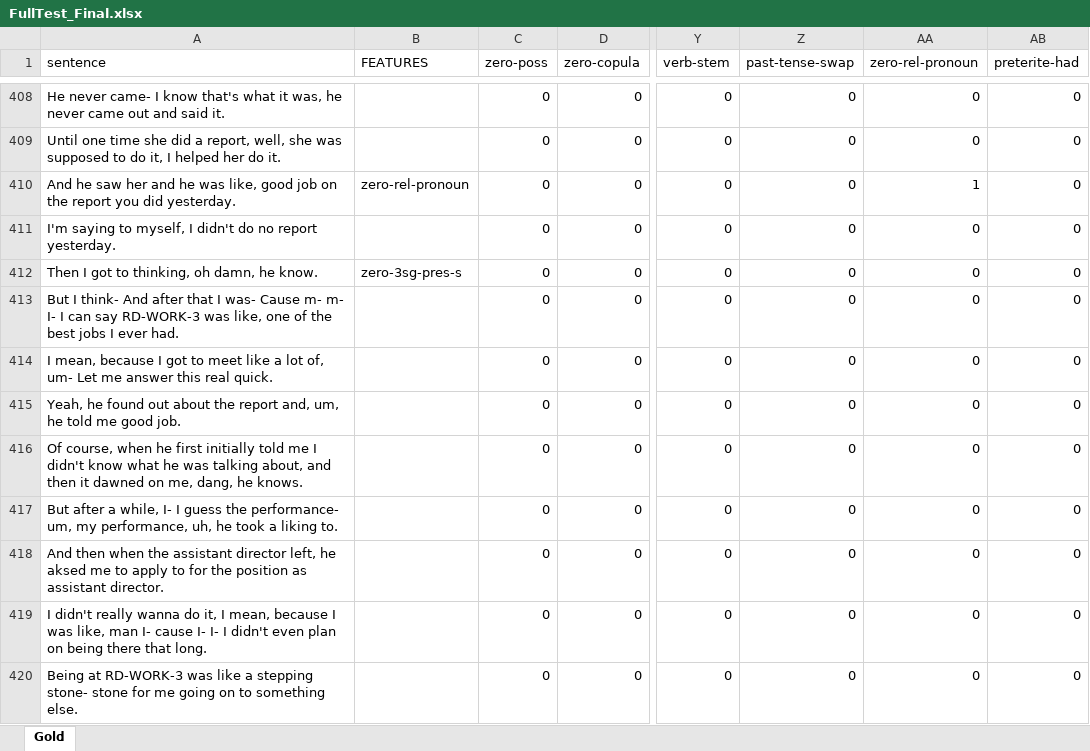
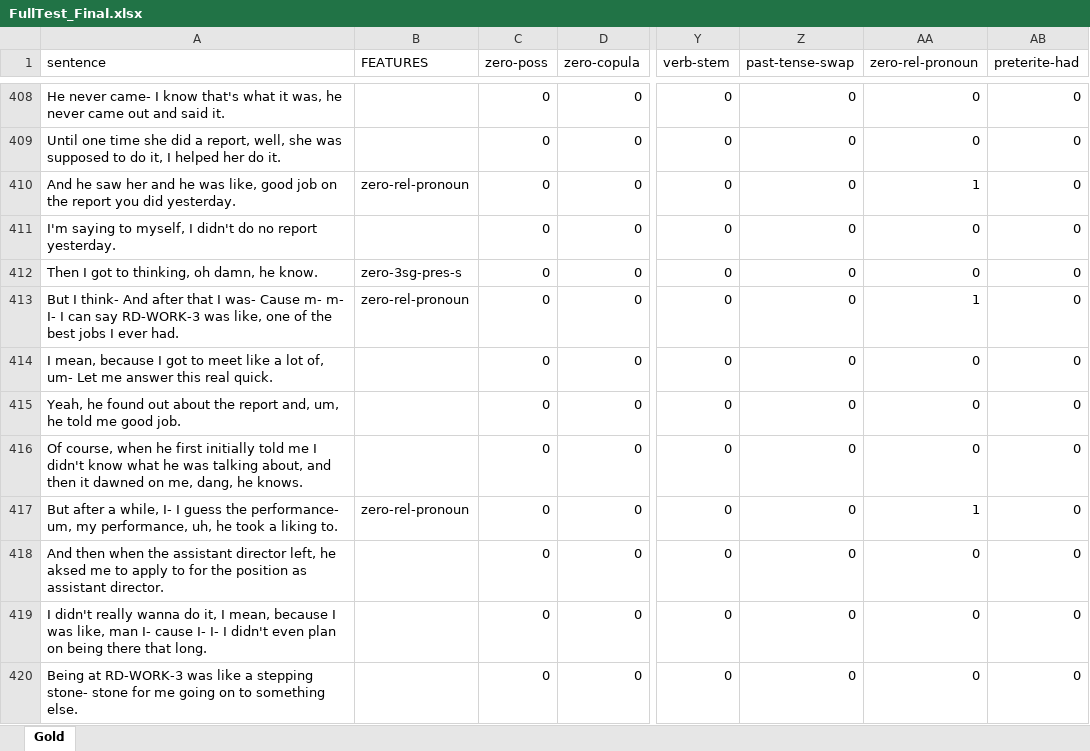
Before and after one commit to mariemmanue/Dissertation, an Excel workbook: Datasets/FullTest_Final.xlsx, sheet Gold, drawn as a sheet; only a part is shown, gaps mark what is left out; values as stored, in another font and other column widths than the file's, no borders; the diff covers the shown part only; the diff names each change by its address in the sheet, - before the commit and + after, or states it on an @@ line.

```diff
--- a/Datasets/FullTest_Final.xlsx (sheet Gold)
+++ b/Datasets/FullTest_Final.xlsx (sheet Gold)
-B413 (FEATURES): (empty)
+B413 (FEATURES): zero-rel-pronoun
-AA413 (zero-rel-pronoun): 0
+AA413 (zero-rel-pronoun): 1
-B417 (FEATURES): (empty)
+B417 (FEATURES): zero-rel-pronoun
-AA417 (zero-rel-pronoun): 0
+AA417 (zero-rel-pronoun): 1
```
Also changed, not shown: 84 edited cells elsewhere in this sheet.
